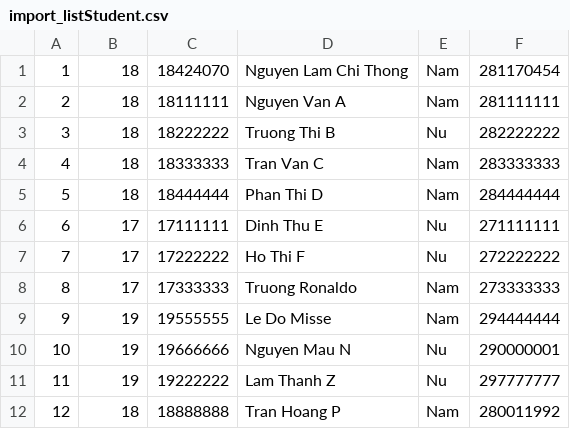
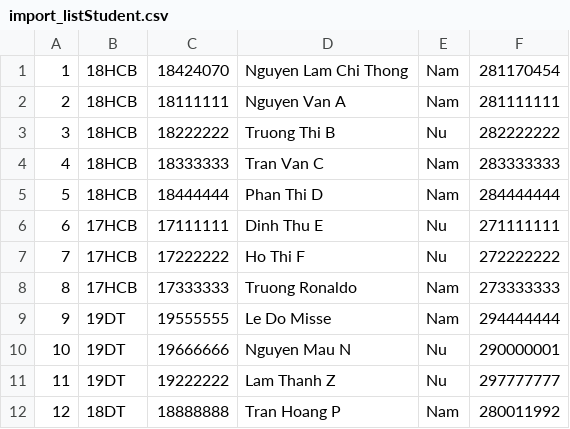
Before and after one commit to nlcthong1997/ltudjava-18hcb-18424070-bt1, a CSV file: file-import/import_listStudent.csv, drawn as a sheet.

```diff
--- a/file-import/import_listStudent.csv
+++ b/file-import/import_listStudent.csv
@@ -1,12 +1,12 @@
-1,18,18424070,Nguyen Lam Chi Thong,Nam,281170454
-2,18,18111111,Nguyen Van A,Nam,281111111
-3,18,18222222,Truong Thi B,Nu,282222222
-4,18,18333333,Tran Van C,Nam,283333333
-5,18,18444444,Phan Thi D,Nam,284444444
-6,17,17111111,Dinh Thu E,Nu,271111111
-7,17,17222222,Ho Thi F,Nu,272222222
-8,17,17333333,Truong Ronaldo,Nam,273333333
-9,19,19555555,Le Do Misse,Nam,294444444
-10,19,19666666,Nguyen Mau N,Nu,290000001
-11,19,19222222,Lam Thanh Z,Nu,297777777
-12,18,18888888,Tran Hoang P,Nam,280011992
+1,18HCB,18424070,Nguyen Lam Chi Thong,Nam,281170454
+2,18HCB,18111111,Nguyen Van A,Nam,281111111
+3,18HCB,18222222,Truong Thi B,Nu,282222222
+4,18HCB,18333333,Tran Van C,Nam,283333333
+5,18HCB,18444444,Phan Thi D,Nam,284444444
+6,17HCB,17111111,Dinh Thu E,Nu,271111111
+7,17HCB,17222222,Ho Thi F,Nu,272222222
+8,17HCB,17333333,Truong Ronaldo,Nam,273333333
+9,19DT,19555555,Le Do Misse,Nam,294444444
+10,19DT,19666666,Nguyen Mau N,Nu,290000001
+11,19DT,19222222,Lam Thanh Z,Nu,297777777
+12,18DT,18888888,Tran Hoang P,Nam,280011992
```
Also changed, not shown: file-import/import_bangdiem.csv, file-import/import_tkb.csv, 15 other files.
